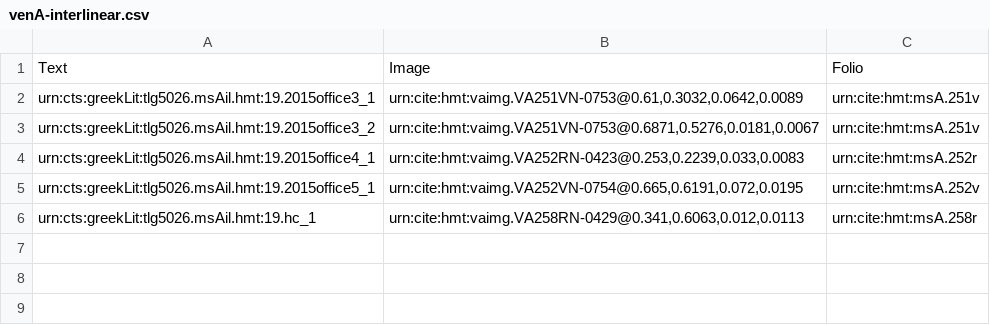
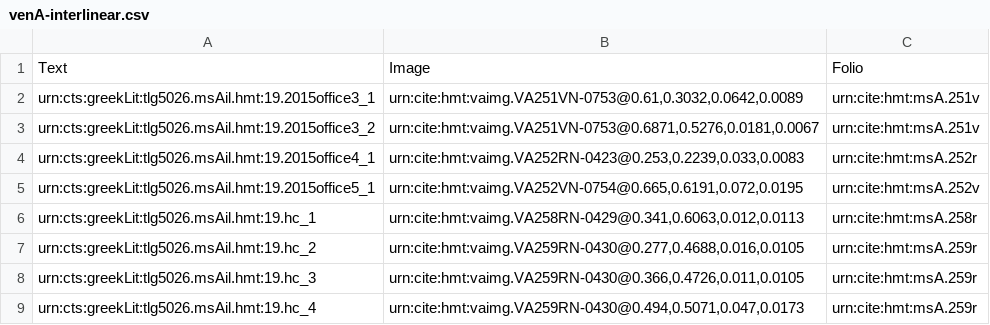
Before and after one commit to hmteditors/closed-venA-19, a CSV file: collections/venA-interlinear.csv, drawn as a sheet; the diff names each change by its address in the sheet, - before the commit and + after, or states it on an @@ line.

Commit message:
Update venA-interlinear.csv
3 interlinears on 259r

```diff
--- a/collections/venA-interlinear.csv
+++ b/collections/venA-interlinear.csv
+row 7: urn:cts:greekLit:tlg5026.msAil.hmt:19.hc_2 | urn:cite:hmt:vaimg.VA259RN-0430@0.277,0.4688,0.016,0.0105 | urn:cite:hmt:msA.259r
+row 8: urn:cts:greekLit:tlg5026.msAil.hmt:19.hc_3 | urn:cite:hmt:vaimg.VA259RN-0430@0.366,0.4726,0.011,0.0105 | urn:cite:hmt:msA.259r
+row 9: urn:cts:greekLit:tlg5026.msAil.hmt:19.hc_4 | urn:cite:hmt:vaimg.VA259RN-0430@0.494,0.5071,0.047,0.0173 | urn:cite:hmt:msA.259r
```
